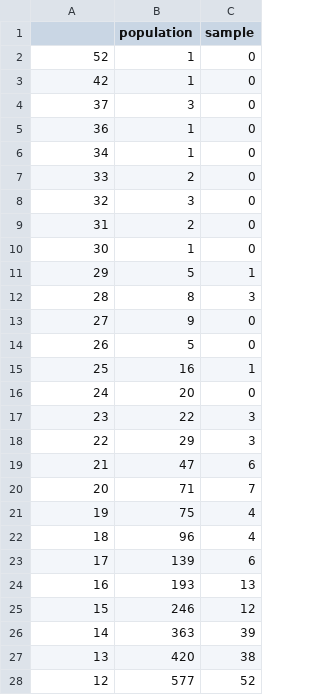
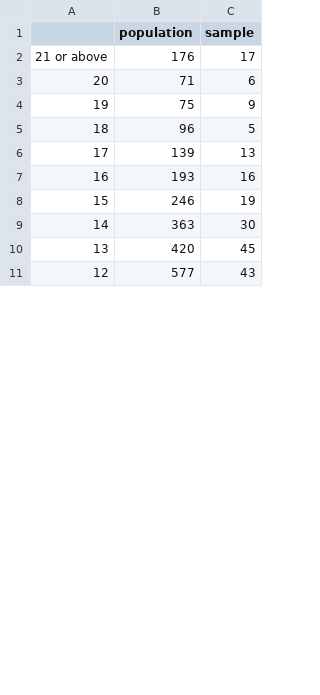
Before and after one commit to anguschowchowxu/samplingExtension, a CSV file: data/sample/population_sample_hometype.csv, drawn as a sheet; only a part is shown; the diff covers the shown part only.

```diff
--- a/data/sample/population_sample_hometype.csv
+++ b/data/sample/population_sample_hometype.csv
@@ -1,28 +1,11 @@
 ,population,sample
-52,1,0
-42,1,0
-37,3,0
-36,1,0
-34,1,0
-33,2,0
-32,3,0
-31,2,0
-30,1,0
-29,5,1
-28,8,3
-27,9,0
-26,5,0
-25,16,1
-24,20,0
-23,22,3
-22,29,3
-21,47,6
-20,71,7
-19,75,4
-18,96,4
-17,139,6
-16,193,13
-15,246,12
-14,363,39
-13,420,38
-12,577,52
+21 or above,176,17
+20,71,6
+19,75,9
+18,96,5
+17,139,13
+16,193,16
+15,246,19
+14,363,30
+13,420,45
+12,577,43
```
Also changed, not shown: 11 edited cells elsewhere in this file, data/sample/population_sample_P1_Age.csv, data/sample/population_sample_P5_EconActivity.csv, 21 other files.
